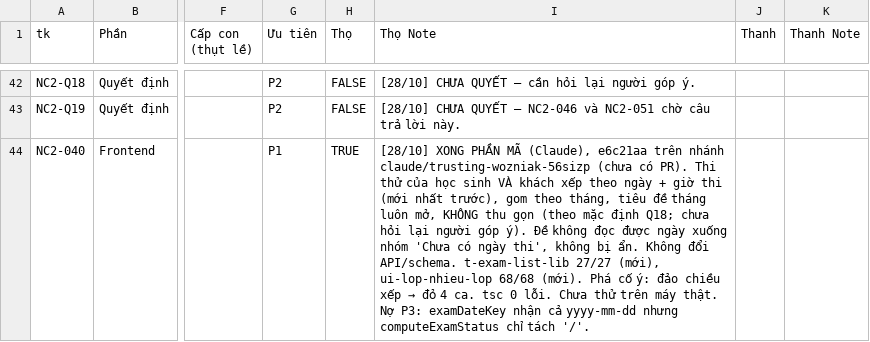
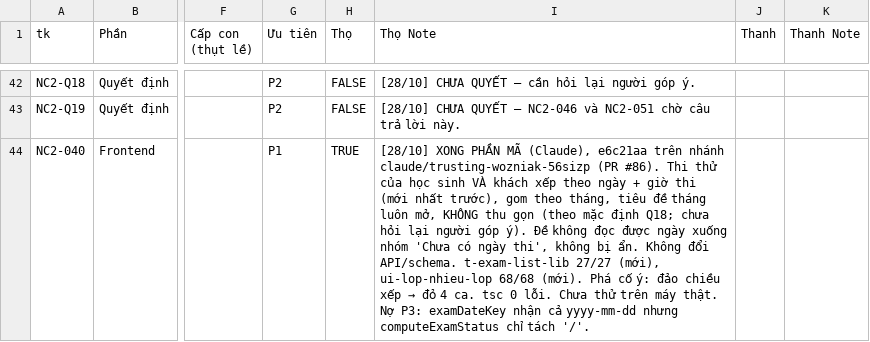
Before and after one commit to NguyenVanTho2805/midnight-elite, a CSV file: docs/kin/backlog/nang-cap-lan-2.csv, drawn as a sheet; only a part is shown, gaps mark what is left out; the diff covers the shown part only; the diff names each change by its address in the sheet, - before the commit and + after, or states it on an @@ line.

```diff
--- a/docs/kin/backlog/nang-cap-lan-2.csv
+++ b/docs/kin/backlog/nang-cap-lan-2.csv
-I44 (Thọ Note): …nhánh claude/trusting-wozniak-56sizp (chưa có PR). Thi thử…
+I44 (Thọ Note): …nhánh claude/trusting-wozniak-56sizp (PR #86). Thi thử…
```
Also changed, not shown: 1 added row and 3 edited cells elsewhere in this file, 1 other file.
